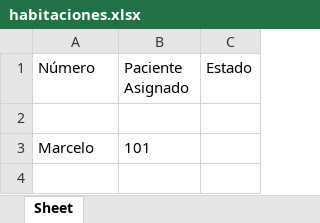
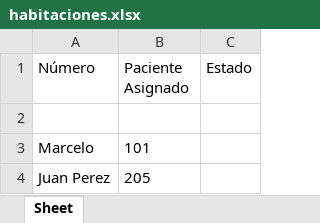
Before and after one commit to Fabricio2103/IMT-231-proyecto, an Excel workbook: habitaciones.xlsx, sheet Sheet, drawn as a sheet; values as stored, in another font and other column widths than the file's, no borders; the diff names each change by its address in the sheet, - before the commit and + after, or states it on an @@ line.

```diff
--- a/habitaciones.xlsx (sheet Sheet)
+++ b/habitaciones.xlsx (sheet Sheet)
+row 4: Juan Perez | 205
```
Also changed, not shown: citas.xlsx, 9 other files.
